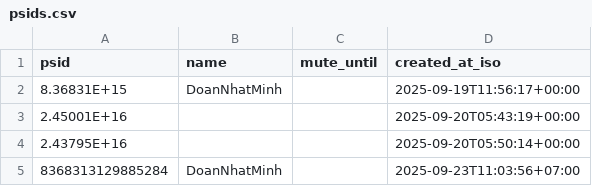
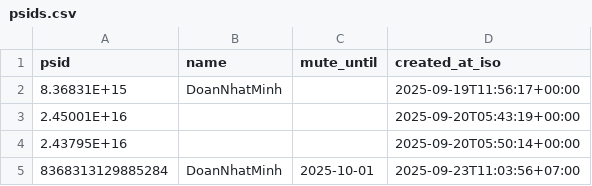
Before and after one commit to doanminh2203/messenger-weekly, a CSV file: psids.csv, drawn as a sheet.

Commit message:
auto mute 8368313129885284 until 2025-10-01

```diff
--- a/psids.csv
+++ b/psids.csv
@@ -4,2 +4,2 @@ psid,name,mute_until,created_at_iso
 2.43795E+16,,,2025-09-20T05:50:14+00:00
-8368313129885284,DoanNhatMinh,,2025-09-23T11:03:56+07:00
+8368313129885284,DoanNhatMinh,2025-10-01,2025-09-23T11:03:56+07:00
```
